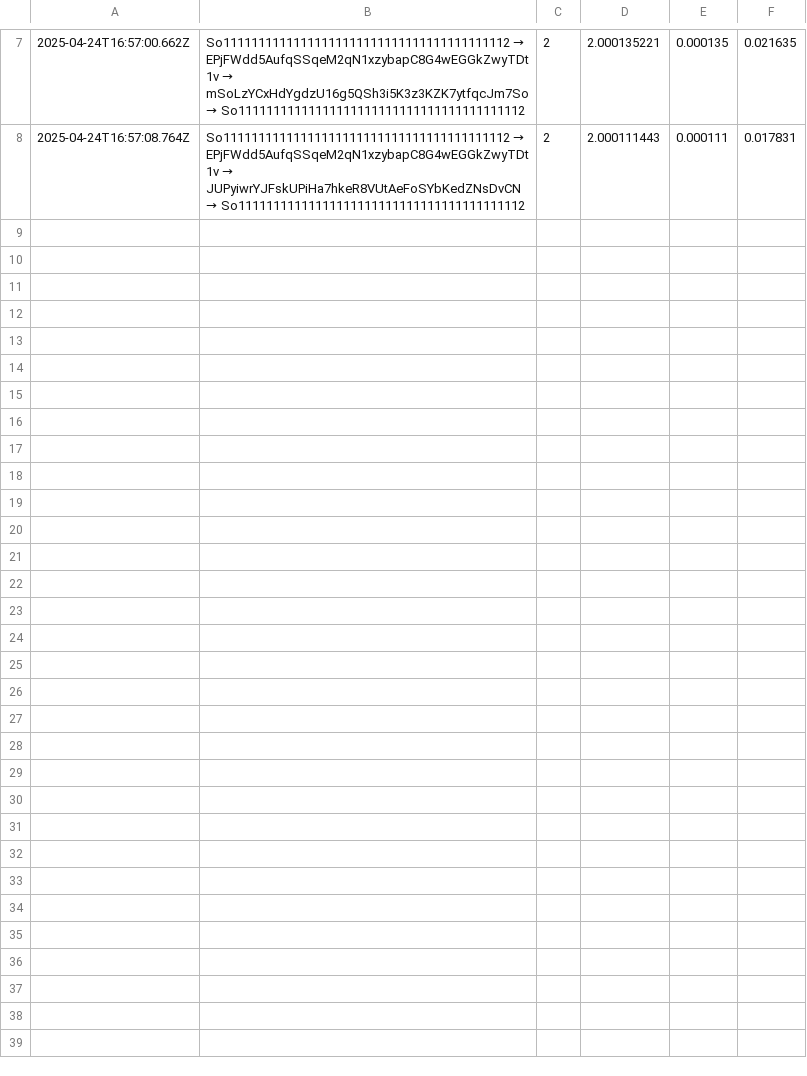
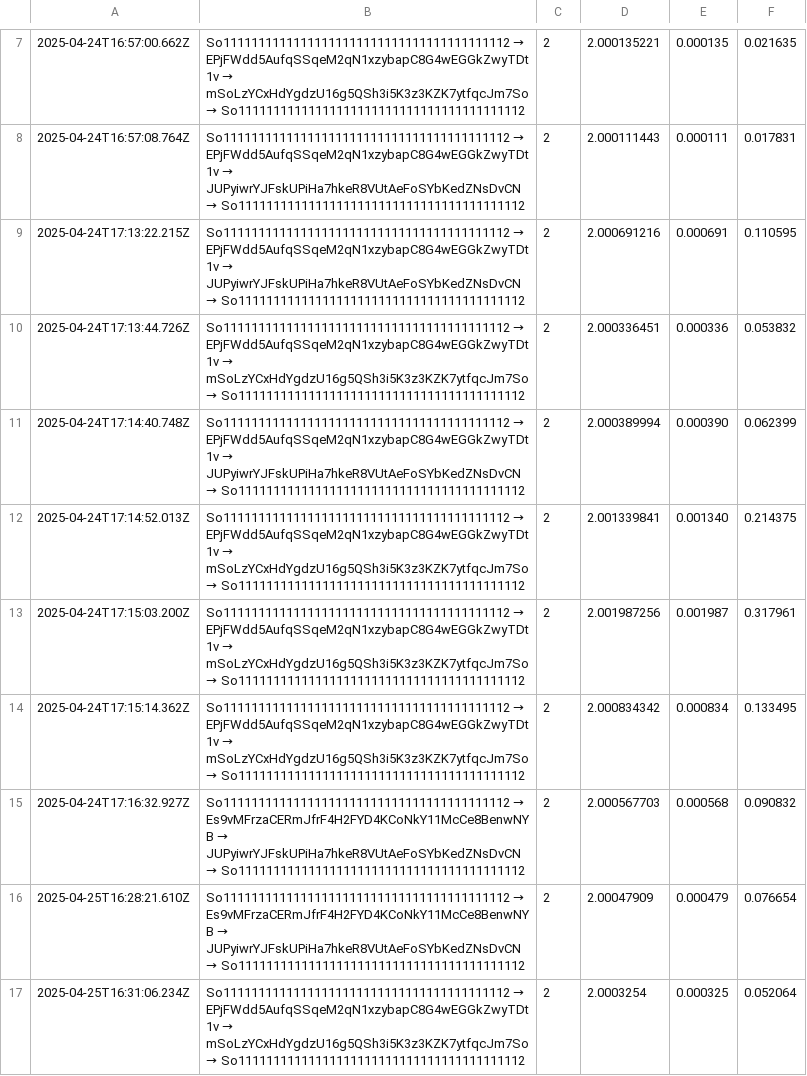
Before and after one commit to xreotrace/solana-arb-bot, a CSV file: logs/arbitrages.csv, drawn as a sheet; only a part is shown, gaps mark what is left out; the diff names each change by its address in the sheet, - before the commit and + after, or states it on an @@ line.

```diff
--- a/logs/arbitrages.csv
+++ b/logs/arbitrages.csv
+row 9: 2025-04-24T17:13:22.215Z | So11111111111111111111111111111111111111112 → EPjFWdd5AufqSSqeM2qN1xzybapC8G4wEGGkZwyTDt1v → JUPyiwrYJFskUPiHa7hkeR8VUtAeFoSYbKedZNsDvCN → So11111111111111111111111111111111111111112 | 2 | 2.000691216 | 0.000691 | 0.110595
+row 10: 2025-04-24T17:13:44.726Z | So11111111111111111111111111111111111111112 → EPjFWdd5AufqSSqeM2qN1xzybapC8G4wEGGkZwyTDt1v → mSoLzYCxHdYgdzU16g5QSh3i5K3z3KZK7ytfqcJm7So → So11111111111111111111111111111111111111112 | 2 | 2.000336451 | 0.000336 | 0.053832
+row 11: 2025-04-24T17:14:40.748Z | So11111111111111111111111111111111111111112 → EPjFWdd5AufqSSqeM2qN1xzybapC8G4wEGGkZwyTDt1v → JUPyiwrYJFskUPiHa7hkeR8VUtAeFoSYbKedZNsDvCN → So11111111111111111111111111111111111111112 | 2 | 2.000389994 | 0.000390 | 0.062399
+row 12: 2025-04-24T17:14:52.013Z | So11111111111111111111111111111111111111112 → EPjFWdd5AufqSSqeM2qN1xzybapC8G4wEGGkZwyTDt1v → mSoLzYCxHdYgdzU16g5QSh3i5K3z3KZK7ytfqcJm7So → So11111111111111111111111111111111111111112 | 2 | 2.001339841 | 0.001340 | 0.214375
+row 13: 2025-04-24T17:15:03.200Z | So11111111111111111111111111111111111111112 → EPjFWdd5AufqSSqeM2qN1xzybapC8G4wEGGkZwyTDt1v → mSoLzYCxHdYgdzU16g5QSh3i5K3z3KZK7ytfqcJm7So → So11111111111111111111111111111111111111112 | 2 | 2.001987256 | 0.001987 | 0.317961
+row 14: 2025-04-24T17:15:14.362Z | So11111111111111111111111111111111111111112 → EPjFWdd5AufqSSqeM2qN1xzybapC8G4wEGGkZwyTDt1v → mSoLzYCxHdYgdzU16g5QSh3i5K3z3KZK7ytfqcJm7So → So11111111111111111111111111111111111111112 | 2 | 2.000834342 | 0.000834 | 0.133495
+row 15: 2025-04-24T17:16:32.927Z | So11111111111111111111111111111111111111112 → Es9vMFrzaCERmJfrF4H2FYD4KCoNkY11McCe8BenwNYB → JUPyiwrYJFskUPiHa7hkeR8VUtAeFoSYbKedZNsDvCN → So11111111111111111111111111111111111111112 | 2 | 2.000567703 | 0.000568 | 0.090832
+row 16: 2025-04-25T16:28:21.610Z | So11111111111111111111111111111111111111112 → Es9vMFrzaCERmJfrF4H2FYD4KCoNkY11McCe8BenwNYB → JUPyiwrYJFskUPiHa7hkeR8VUtAeFoSYbKedZNsDvCN → So11111111111111111111111111111111111111112 | 2 | 2.00047909 | 0.000479 | 0.076654
+row 17: 2025-04-25T16:31:06.234Z | So11111111111111111111111111111111111111112 → EPjFWdd5AufqSSqeM2qN1xzybapC8G4wEGGkZwyTDt1v → mSoLzYCxHdYgdzU16g5QSh3i5K3z3KZK7ytfqcJm7So → So11111111111111111111111111111111111111112 | 2 | 2.0003254 | 0.000325 | 0.052064
```
Also changed, not shown: 3 other files.
